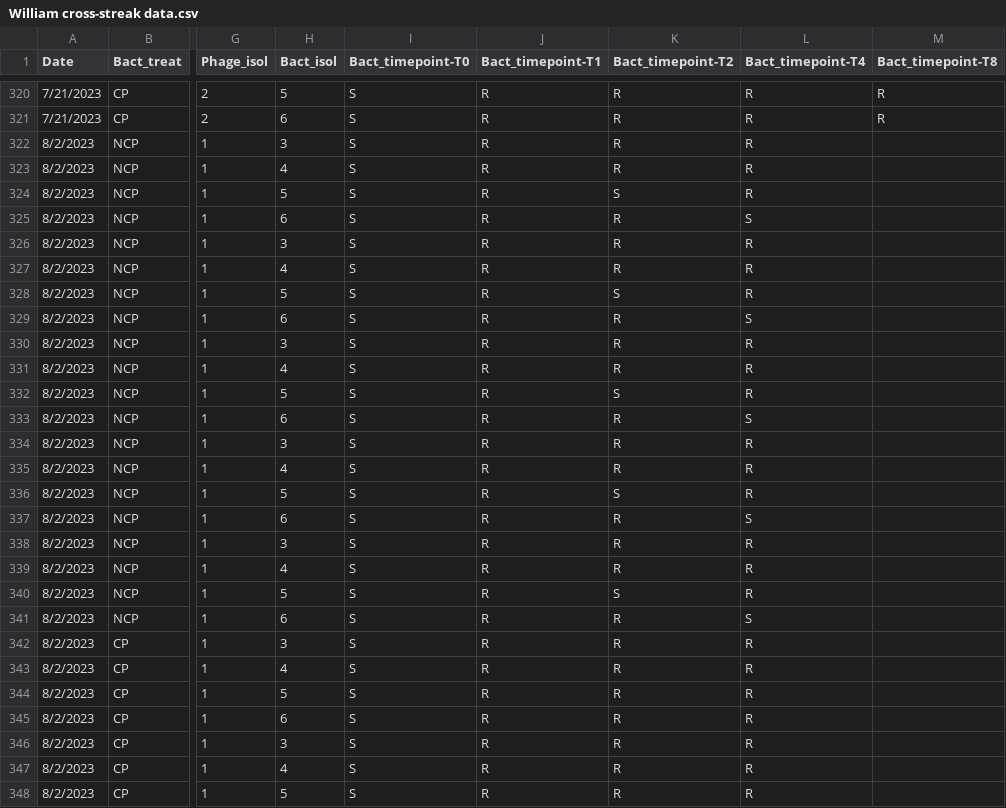
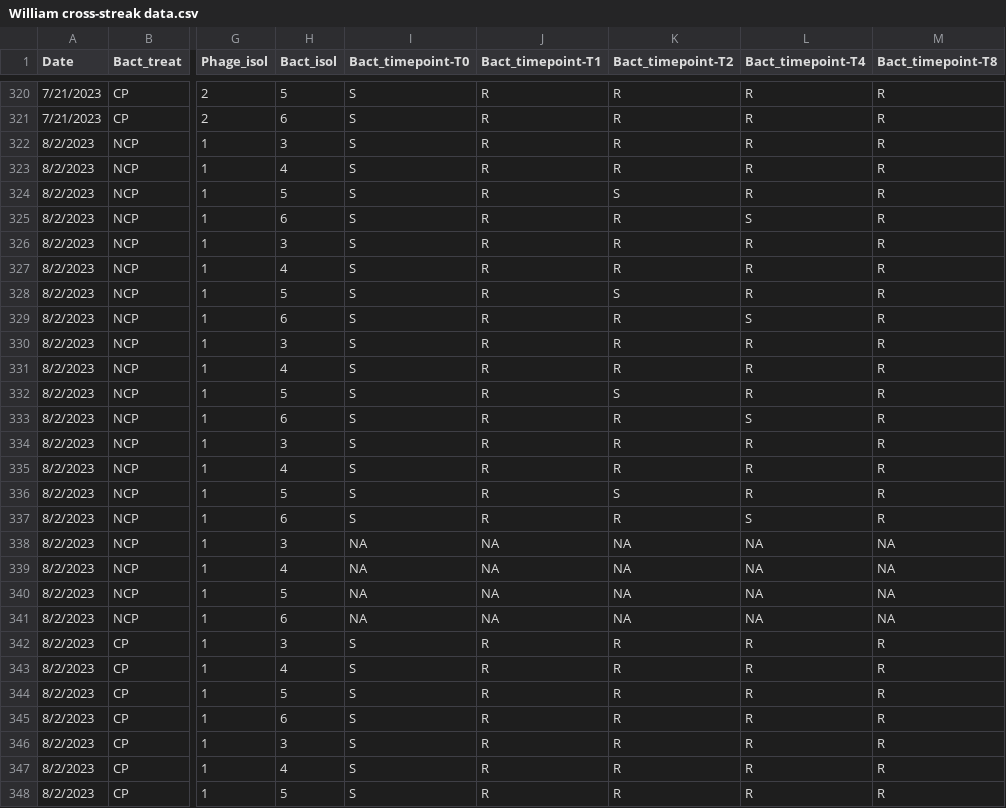
Before and after one commit to mikeblazanin/PA-community-context, a CSV file: William cross-streak data.csv, drawn as a sheet; only a part is shown, gaps mark what is left out; the diff covers the shown part only; the diff names each change by its address in the sheet, - before the commit and + after, or states it on an @@ line.

Commit message:
William accidentially misentered data, this fixes it

```diff
--- a/William cross-streak data.csv
+++ b/William cross-streak data.csv
-M322:M337 (Bact_timepoint-T8): (empty)
+M322:M337 (Bact_timepoint-T8): R
-I338:I341 (Bact_timepoint-T0): S
+I338:I341 (Bact_timepoint-T0): NA
-J338:J341 (Bact_timepoint-T1): R
+J338:J341 (Bact_timepoint-T1): NA
-K338:K339 (Bact_timepoint-T2): R
+K338:K339 (Bact_timepoint-T2): NA
-L338:L340 (Bact_timepoint-T4): R
+L338:L340 (Bact_timepoint-T4): NA
-M338:M341 (Bact_timepoint-T8): (empty)
+M338:M341 (Bact_timepoint-T8): NA
-K340 (Bact_timepoint-T2): S
+K340 (Bact_timepoint-T2): NA
-K341 (Bact_timepoint-T2): R
+K341 (Bact_timepoint-T2): NA
-L341 (Bact_timepoint-T4): S
+L341 (Bact_timepoint-T4): NA
-M342:M348 (Bact_timepoint-T8): (empty)
+M342:M348 (Bact_timepoint-T8): R
```
Also changed, not shown: 101 edited cells elsewhere in this file.
